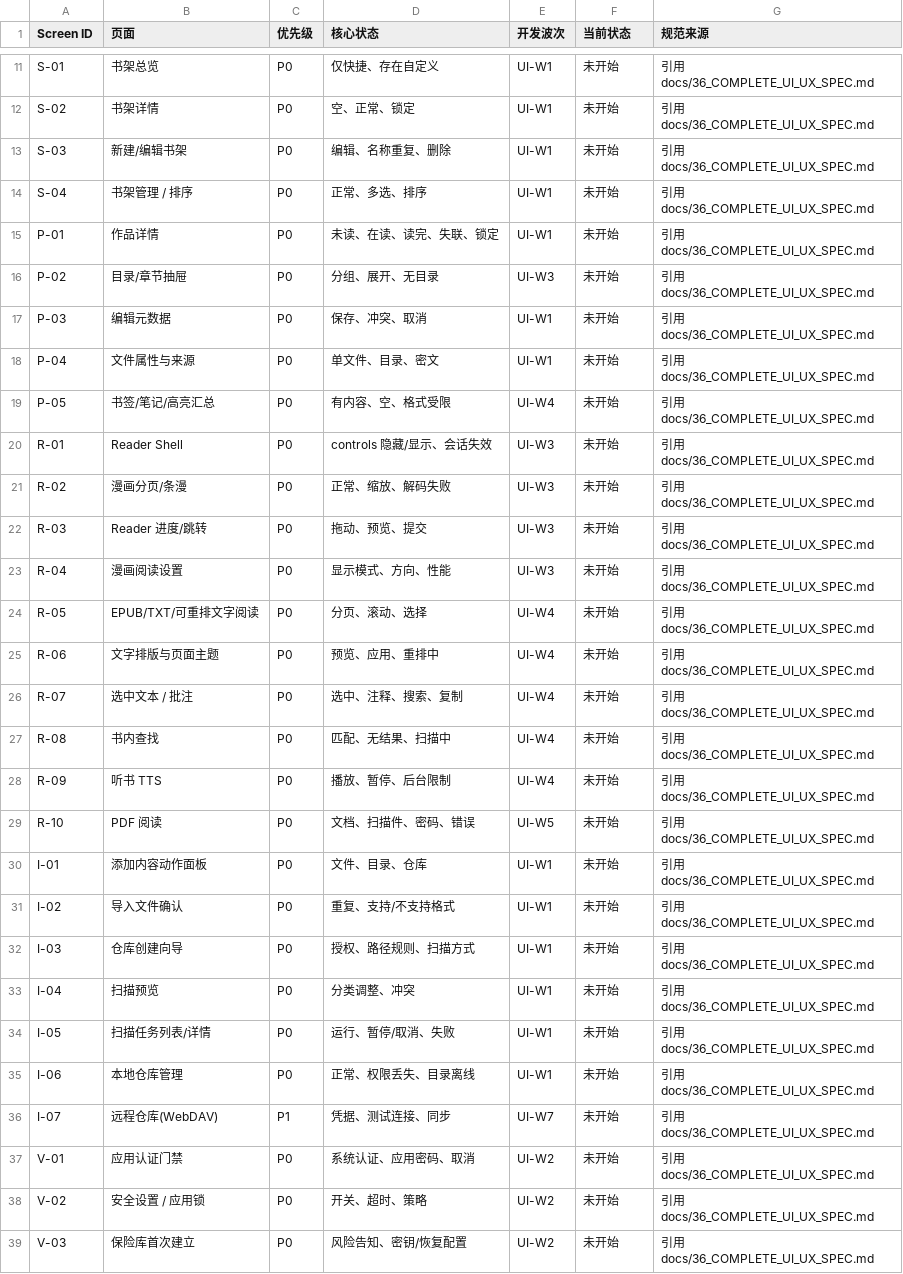
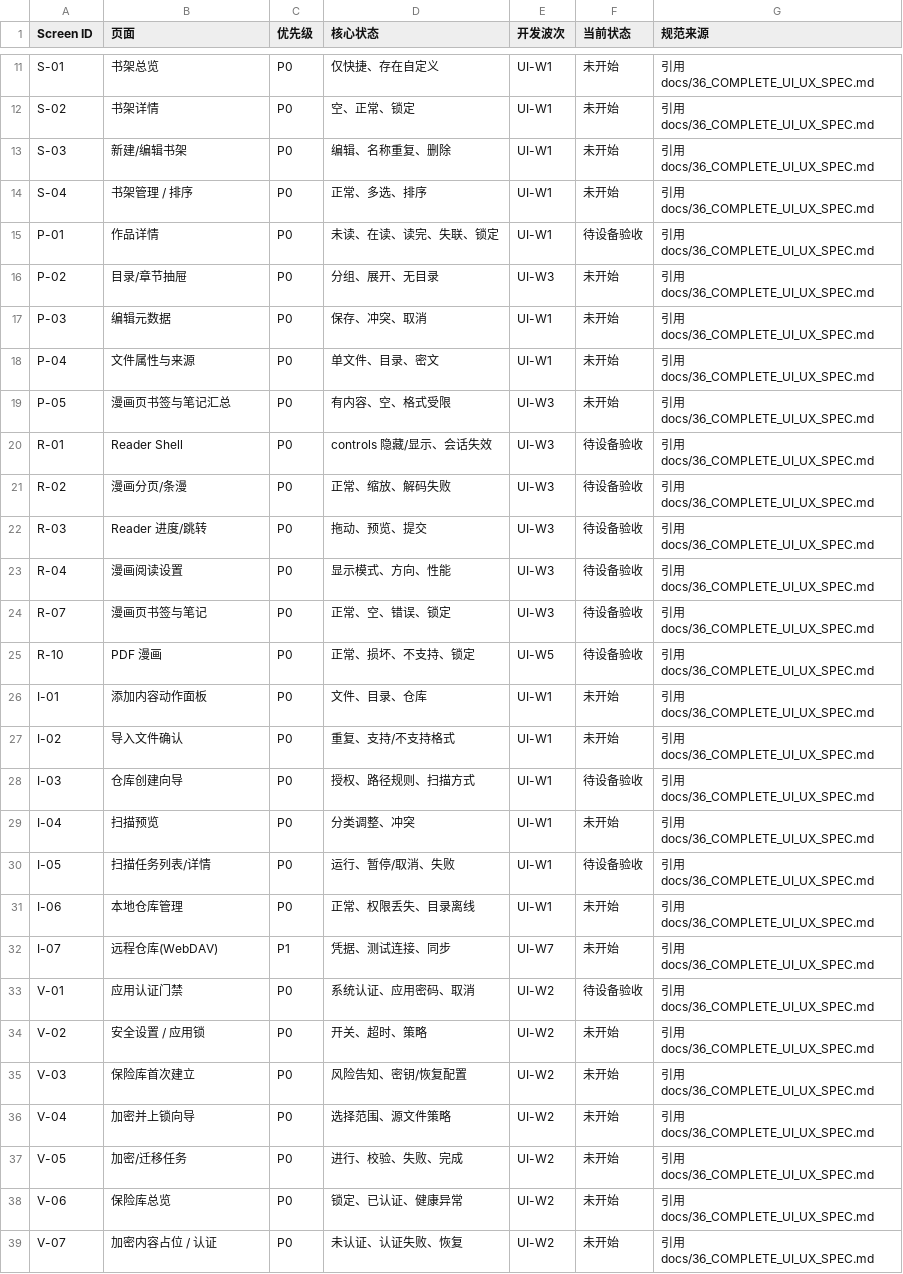
Before and after one commit to lllll081926i/AsterReader, a CSV file: planning/UI_SCREEN_TASK_MATRIX.csv, drawn as a sheet; only a part is shown, gaps mark what is left out; the shorter side is filled out with more unchanged rows; the diff covers the shown part only.

```diff
--- a/planning/UI_SCREEN_TASK_MATRIX.csv
+++ b/planning/UI_SCREEN_TASK_MATRIX.csv
@@ -14,3 +14,3 @@ S-03,新建/编辑书架,P0,编辑、名称重复、删除,UI-W1,未开始,引
 S-04,书架管理 / 排序,P0,正常、多选、排序,UI-W1,未开始,引用 docs/36_COMPLETE_UI_UX_SPEC.md
-P-01,作品详情,P0,未读、在读、读完、失联、锁定,UI-W1,未开始,引用 docs/36_COMPLETE_UI_UX_SPEC.md
+P-01,作品详情,P0,未读、在读、读完、失联、锁定,UI-W1,待设备验收,引用 docs/36_COMPLETE_UI_UX_SPEC.md
 P-02,目录/章节抽屉,P0,分组、展开、无目录,UI-W3,未开始,引用 docs/36_COMPLETE_UI_UX_SPEC.md
@@ -18,21 +18,17 @@ P-03,编辑元数据,P0,保存、冲突、取消,UI-W1,未开始,引用 docs/36_
 P-04,文件属性与来源,P0,单文件、目录、密文,UI-W1,未开始,引用 docs/36_COMPLETE_UI_UX_SPEC.md
-P-05,书签/笔记/高亮汇总,P0,有内容、空、格式受限,UI-W4,未开始,引用 docs/36_COMPLETE_UI_UX_SPEC.md
-R-01,Reader Shell,P0,controls 隐藏/显示、会话失效,UI-W3,未开始,引用 docs/36_COMPLETE_UI_UX_SPEC.md
-R-02,漫画分页/条漫,P0,正常、缩放、解码失败,UI-W3,未开始,引用 docs/36_COMPLETE_UI_UX_SPEC.md
-R-03,Reader 进度/跳转,P0,拖动、预览、提交,UI-W3,未开始,引用 docs/36_COMPLETE_UI_UX_SPEC.md
-R-04,漫画阅读设置,P0,显示模式、方向、性能,UI-W3,未开始,引用 docs/36_COMPLETE_UI_UX_SPEC.md
-R-05,EPUB/TXT/可重排文字阅读,P0,分页、滚动、选择,UI-W4,未开始,引用 docs/36_COMPLETE_UI_UX_SPEC.md
-R-06,文字排版与页面主题,P0,预览、应用、重排中,UI-W4,未开始,引用 docs/36_COMPLETE_UI_UX_SPEC.md
-R-07,选中文本 / 批注,P0,选中、注释、搜索、复制,UI-W4,未开始,引用 docs/36_COMPLETE_UI_UX_SPEC.md
-R-08,书内查找,P0,匹配、无结果、扫描中,UI-W4,未开始,引用 docs/36_COMPLETE_UI_UX_SPEC.md
-R-09,听书 TTS,P0,播放、暂停、后台限制,UI-W4,未开始,引用 docs/36_COMPLETE_UI_UX_SPEC.md
-R-10,PDF 阅读,P0,文档、扫描件、密码、错误,UI-W5,未开始,引用 docs/36_COMPLETE_UI_UX_SPEC.md
+P-05,漫画页书签与笔记汇总,P0,有内容、空、格式受限,UI-W3,未开始,引用 docs/36_COMPLETE_UI_UX_SPEC.md
+R-01,Reader Shell,P0,controls 隐藏/显示、会话失效,UI-W3,待设备验收,引用 docs/36_COMPLETE_UI_UX_SPEC.md
+R-02,漫画分页/条漫,P0,正常、缩放、解码失败,UI-W3,待设备验收,引用 docs/36_COMPLETE_UI_UX_SPEC.md
+R-03,Reader 进度/跳转,P0,拖动、预览、提交,UI-W3,待设备验收,引用 docs/36_COMPLETE_UI_UX_SPEC.md
+R-04,漫画阅读设置,P0,显示模式、方向、性能,UI-W3,待设备验收,引用 docs/36_COMPLETE_UI_UX_SPEC.md
+R-07,漫画页书签与笔记,P0,正常、空、错误、锁定,UI-W3,待设备验收,引用 docs/36_COMPLETE_UI_UX_SPEC.md
+R-10,PDF 漫画,P0,正常、损坏、不支持、锁定,UI-W5,待设备验收,引用 docs/36_COMPLETE_UI_UX_SPEC.md
 I-01,添加内容动作面板,P0,文件、目录、仓库,UI-W1,未开始,引用 docs/36_COMPLETE_UI_UX_SPEC.md
 I-02,导入文件确认,P0,重复、支持/不支持格式,UI-W1,未开始,引用 docs/36_COMPLETE_UI_UX_SPEC.md
-I-03,仓库创建向导,P0,授权、路径规则、扫描方式,UI-W1,未开始,引用 docs/36_COMPLETE_UI_UX_SPEC.md
+I-03,仓库创建向导,P0,授权、路径规则、扫描方式,UI-W1,待设备验收,引用 docs/36_COMPLETE_UI_UX_SPEC.md
 I-04,扫描预览,P0,分类调整、冲突,UI-W1,未开始,引用 docs/36_COMPLETE_UI_UX_SPEC.md
-I-05,扫描任务列表/详情,P0,运行、暂停/取消、失败,UI-W1,未开始,引用 docs/36_COMPLETE_UI_UX_SPEC.md
+I-05,扫描任务列表/详情,P0,运行、暂停/取消、失败,UI-W1,待设备验收,引用 docs/36_COMPLETE_UI_UX_SPEC.md
 I-06,本地仓库管理,P0,正常、权限丢失、目录离线,UI-W1,未开始,引用 docs/36_COMPLETE_UI_UX_SPEC.md
 I-07,远程仓库(WebDAV),P1,凭据、测试连接、同步,UI-W7,未开始,引用 docs/36_COMPLETE_UI_UX_SPEC.md
-V-01,应用认证门禁,P0,系统认证、应用密码、取消,UI-W2,未开始,引用 docs/36_COMPLETE_UI_UX_SPEC.md
+V-01,应用认证门禁,P0,系统认证、应用密码、取消,UI-W2,待设备验收,引用 docs/36_COMPLETE_UI_UX_SPEC.md
 V-02,安全设置 / 应用锁,P0,开关、超时、策略,UI-W2,未开始,引用 docs/36_COMPLETE_UI_UX_SPEC.md
```
Also changed, not shown: 5 edited cells elsewhere in this file, planning/backlog.csv, planning/development_tasks.csv, 44 other files.
